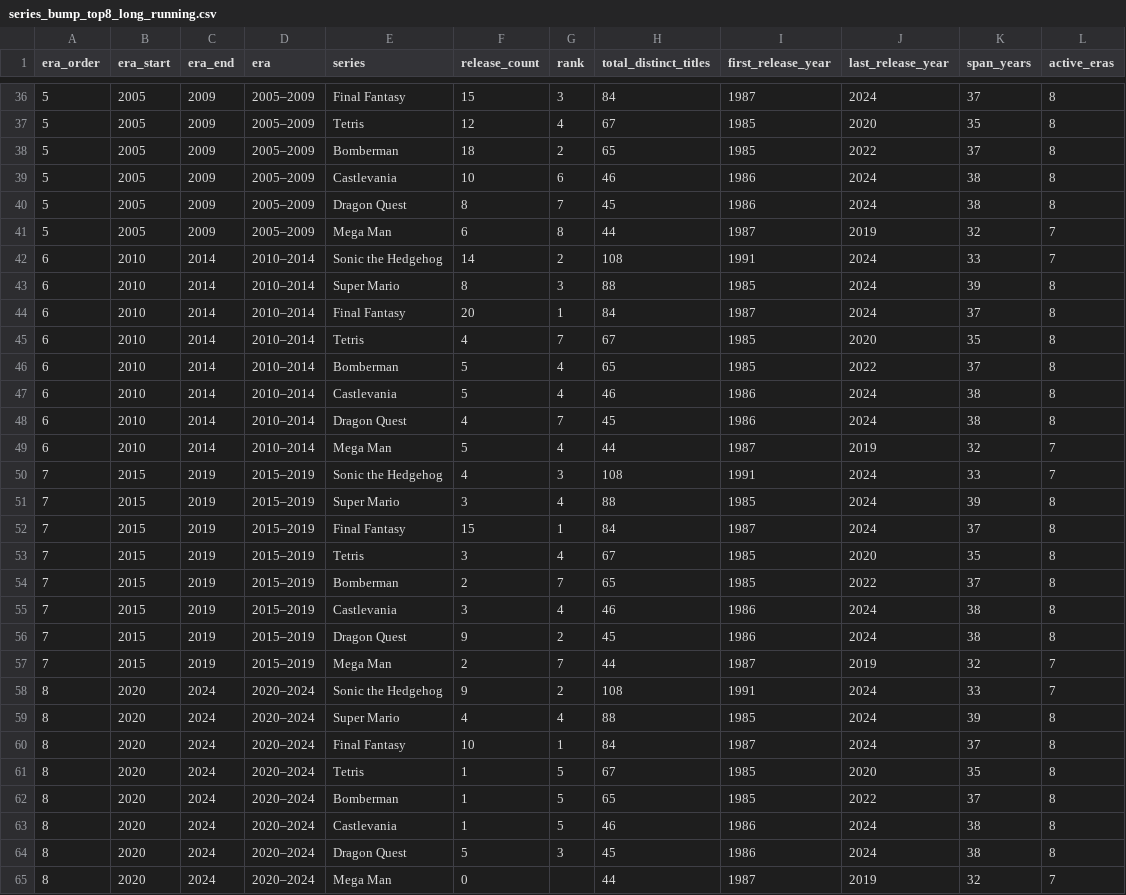
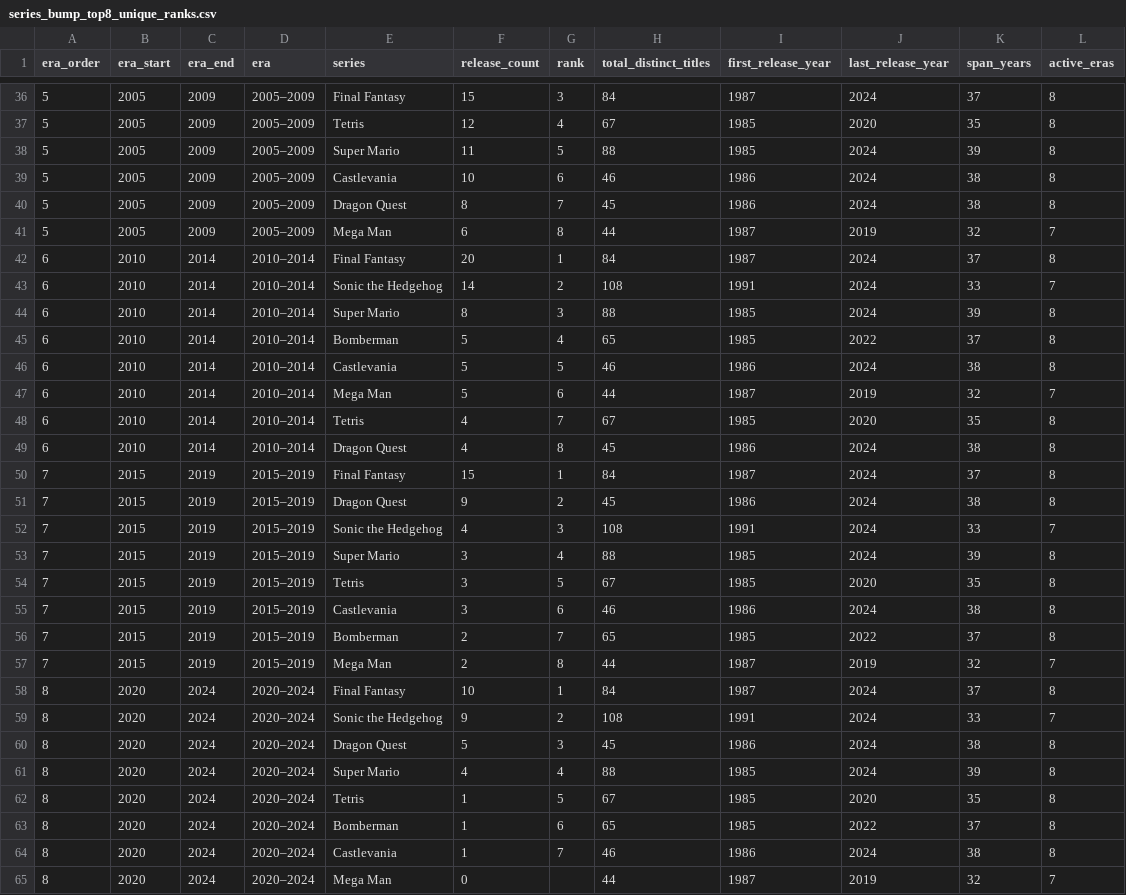
Before and after one commit to TiffanyLauKhoJen/FIT3179-DV2-VideoGames, a CSV file: data/series_bump_top8_unique_ranks.csv (was data/series_bump_top8_long_running.csv), drawn as a sheet; only a part is shown, gaps mark what is left out; the diff covers the shown part only.

```diff
--- a/data/series_bump_top8_long_running.csv
+++ b/data/series_bump_top8_unique_ranks.csv
@@ -37,3 +37,3 @@ era_order,era_start,era_end,era,series,release_count,rank,total_distinct_titles,
 5,2005,2009,2005–2009,Tetris,12,4,67,1985,2020,35,8
-5,2005,2009,2005–2009,Bomberman,18,2,65,1985,2022,37,8
+5,2005,2009,2005–2009,Super Mario,11,5,88,1985,2024,39,8
 5,2005,2009,2005–2009,Castlevania,10,6,46,1986,2024,38,8
@@ -41,25 +41,25 @@ era_order,era_start,era_end,era,series,release_count,rank,total_distinct_titles,
 5,2005,2009,2005–2009,Mega Man,6,8,44,1987,2019,32,7
+6,2010,2014,2010–2014,Final Fantasy,20,1,84,1987,2024,37,8
 6,2010,2014,2010–2014,Sonic the Hedgehog,14,2,108,1991,2024,33,7
 6,2010,2014,2010–2014,Super Mario,8,3,88,1985,2024,39,8
-6,2010,2014,2010–2014,Final Fantasy,20,1,84,1987,2024,37,8
+6,2010,2014,2010–2014,Bomberman,5,4,65,1985,2022,37,8
+6,2010,2014,2010–2014,Castlevania,5,5,46,1986,2024,38,8
+6,2010,2014,2010–2014,Mega Man,5,6,44,1987,2019,32,7
 6,2010,2014,2010–2014,Tetris,4,7,67,1985,2020,35,8
-6,2010,2014,2010–2014,Bomberman,5,4,65,1985,2022,37,8
-6,2010,2014,2010–2014,Castlevania,5,4,46,1986,2024,38,8
-6,2010,2014,2010–2014,Dragon Quest,4,7,45,1986,2024,38,8
-6,2010,2014,2010–2014,Mega Man,5,4,44,1987,2019,32,7
+6,2010,2014,2010–2014,Dragon Quest,4,8,45,1986,2024,38,8
+7,2015,2019,2015–2019,Final Fantasy,15,1,84,1987,2024,37,8
+7,2015,2019,2015–2019,Dragon Quest,9,2,45,1986,2024,38,8
 7,2015,2019,2015–2019,Sonic the Hedgehog,4,3,108,1991,2024,33,7
 7,2015,2019,2015–2019,Super Mario,3,4,88,1985,2024,39,8
-7,2015,2019,2015–2019,Final Fantasy,15,1,84,1987,2024,37,8
-7,2015,2019,2015–2019,Tetris,3,4,67,1985,2020,35,8
+7,2015,2019,2015–2019,Tetris,3,5,67,1985,2020,35,8
+7,2015,2019,2015–2019,Castlevania,3,6,46,1986,2024,38,8
 7,2015,2019,2015–2019,Bomberman,2,7,65,1985,2022,37,8
-7,2015,2019,2015–2019,Castlevania,3,4,46,1986,2024,38,8
-7,2015,2019,2015–2019,Dragon Quest,9,2,45,1986,2024,38,8
-7,2015,2019,2015–2019,Mega Man,2,7,44,1987,2019,32,7
+7,2015,2019,2015–2019,Mega Man,2,8,44,1987,2019,32,7
+8,2020,2024,2020–2024,Final Fantasy,10,1,84,1987,2024,37,8
 8,2020,2024,2020–2024,Sonic the Hedgehog,9,2,108,1991,2024,33,7
+8,2020,2024,2020–2024,Dragon Quest,5,3,45,1986,2024,38,8
 8,2020,2024,2020–2024,Super Mario,4,4,88,1985,2024,39,8
-8,2020,2024,2020–2024,Final Fantasy,10,1,84,1987,2024,37,8
 8,2020,2024,2020–2024,Tetris,1,5,67,1985,2020,35,8
-8,2020,2024,2020–2024,Bomberman,1,5,65,1985,2022,37,8
-8,2020,2024,2020–2024,Castlevania,1,5,46,1986,2024,38,8
-8,2020,2024,2020–2024,Dragon Quest,5,3,45,1986,2024,38,8
+8,2020,2024,2020–2024,Bomberman,1,6,65,1985,2022,37,8
+8,2020,2024,2020–2024,Castlevania,1,7,46,1986,2024,38,8
 8,2020,2024,2020–2024,Mega Man,0,,44,1987,2019,32,7
```
Also changed, not shown: 3 added rows, 3 removed rows, 9 moved rows and 11 edited cells elsewhere in this file, 1 other file.
